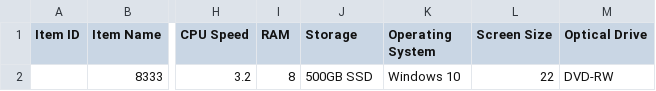
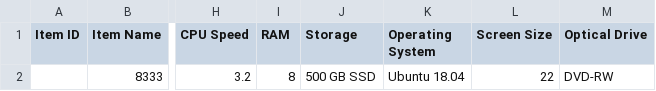
Before and after one commit to josh-tf/cbv-pos, a CSV file: app/application/views/items/import_items.csv, drawn as a sheet; only a part is shown, gaps mark what is left out; the diff names each change by its address in the sheet, - before the commit and + after, or states it on an @@ line.

Commit message:
update item import template (fix hdd format) - Trello: dQd96Rtd

```diff
--- a/app/application/views/items/import_items.csv
+++ b/app/application/views/items/import_items.csv
-J2 (Storage): 500GB SSD
+J2 (Storage): 500 GB SSD
-K2 (Operating System): Windows 10
+K2 (Operating System): Ubuntu 18.04
```
